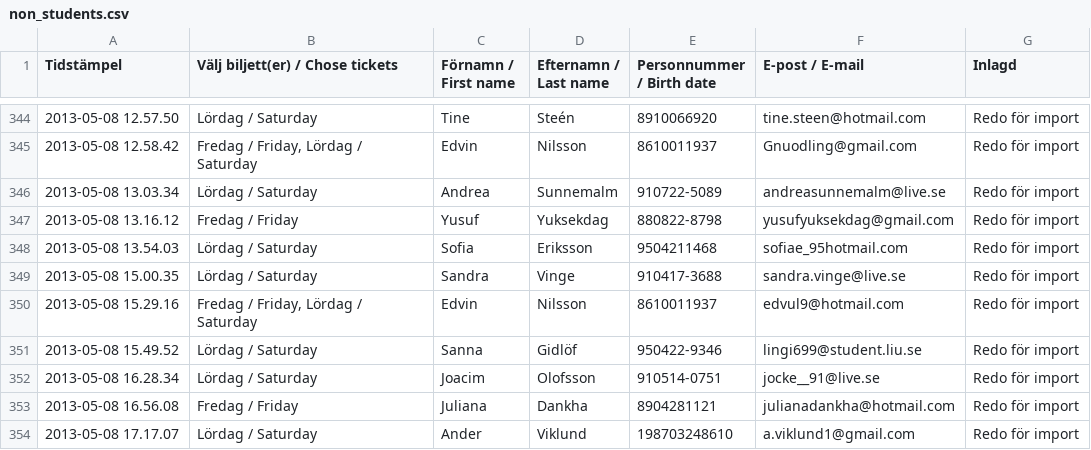
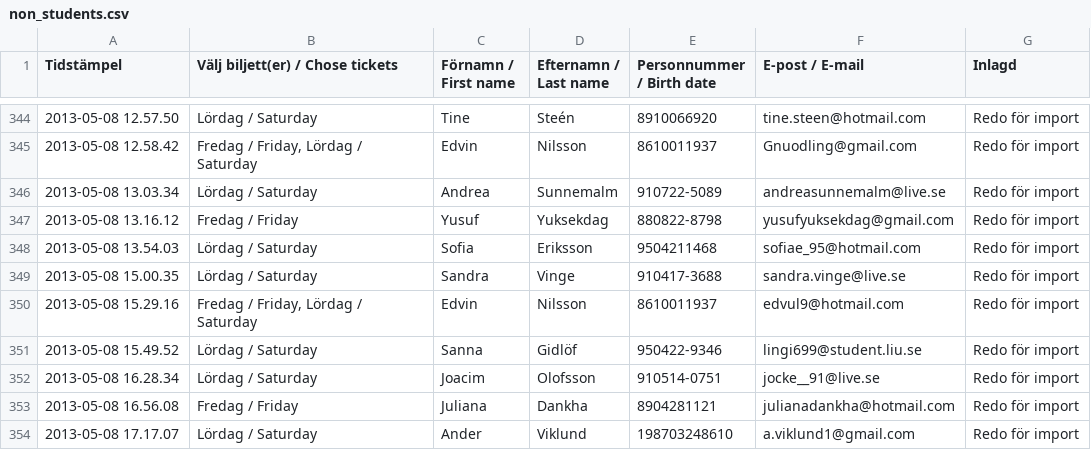
Before and after one commit to LinTek/SOF13, a CSV file: escape-plan/scripts/non_students.csv, drawn as a sheet; only a part is shown, gaps mark what is left out.

Commit message:
Non-liu students csv

```diff
--- a/escape-plan/scripts/non_students.csv
+++ b/escape-plan/scripts/non_students.csv
@@ -347,3 +347,3 @@ Tidstämpel,Välj biljett(er) / Chose tickets,Förnamn / First name,Efternamn /
 2013-05-08 13.16.12,Fredag / Friday,Yusuf,Yuksekdag,880822-8798,yusufyuksekdag@gmail.com,Redo för import
-2013-05-08 13.54.03,Lördag / Saturday,Sofia,Eriksson,9504211468,sofiae_95hotmail.com,Redo för import
+2013-05-08 13.54.03,Lördag / Saturday,Sofia,Eriksson,9504211468,sofiae_95@hotmail.com,Redo för import
 2013-05-08 15.00.35,Lördag / Saturday,Sandra,Vinge ,910417-3688,sandra.vinge@live.se,Redo för import
```
